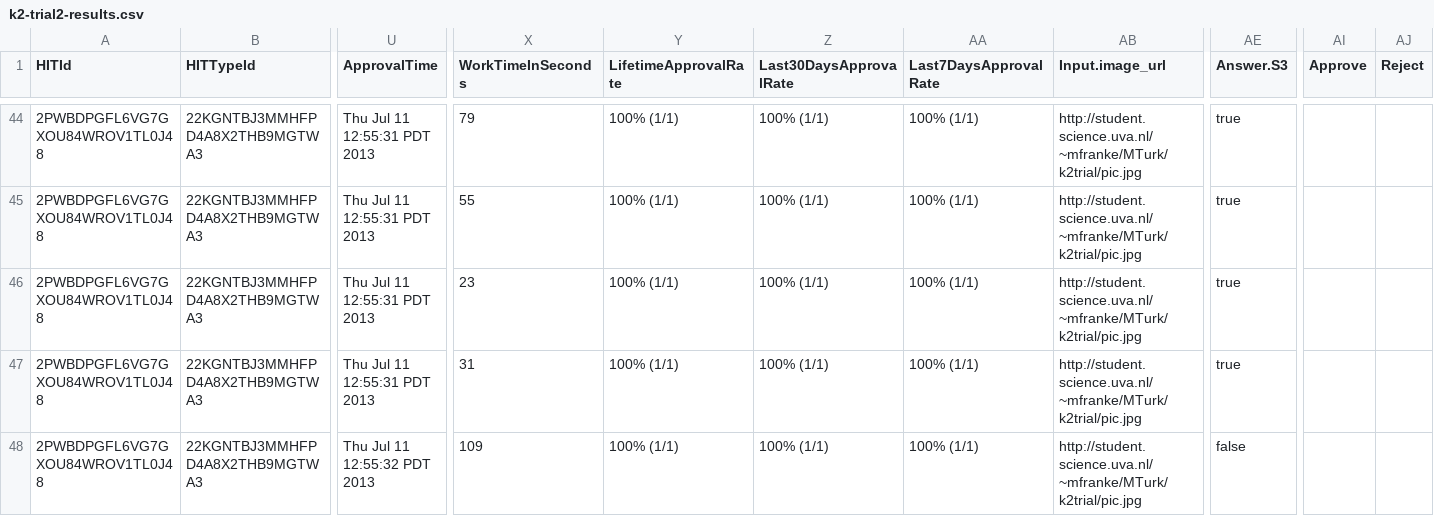
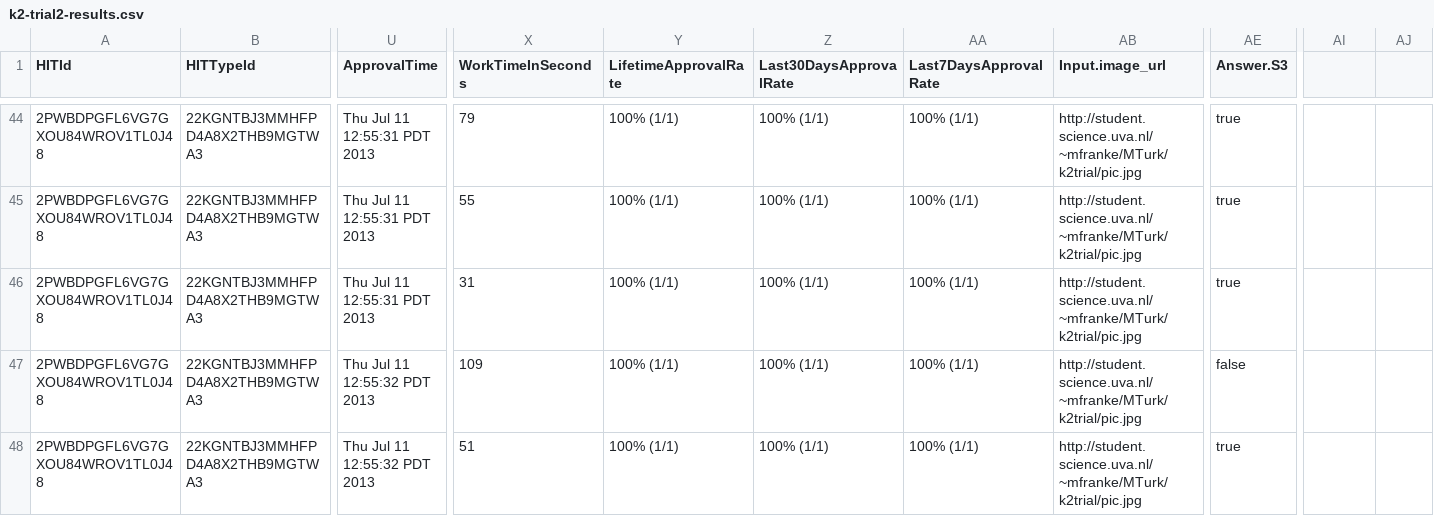
Before and after one commit to michael-franke/K2, a CSV file: MT/k2-trial2-results.csv, drawn as a sheet; only a part is shown, gaps mark what is left out; the shorter side is filled out with more unchanged rows; rows hold the shown columns only; the diff names each change by its address in the sheet, - before the commit and + after, or states it on an @@ line.

```diff
--- a/MT/k2-trial2-results.csv
+++ b/MT/k2-trial2-results.csv
-AI1: Approve
+AI1: (empty)
-AJ1: Reject
+AJ1: (empty)
-row 46: 2PWBDPGFL6VG7GXOU84WROV1TL0J48 | 22KGNTBJ3MMHFPD4A8X2THB9MGTWA3 | Thu Jul 11 12:55:31 PDT 2013 | 23 | 100% (1/1) | 100% (1/1) | 100% (1/1) | http://student.science.uva.nl/~mfranke/MTurk/k2trial/pic.jpg | true
```
Also changed, not shown: 4 other files.
